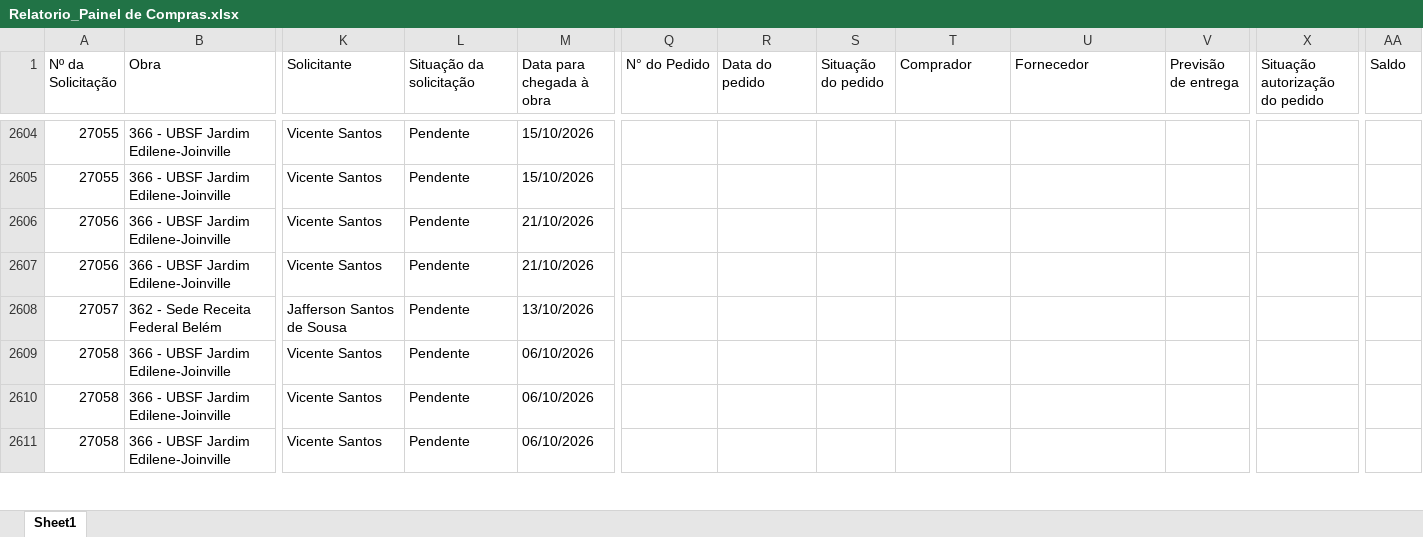
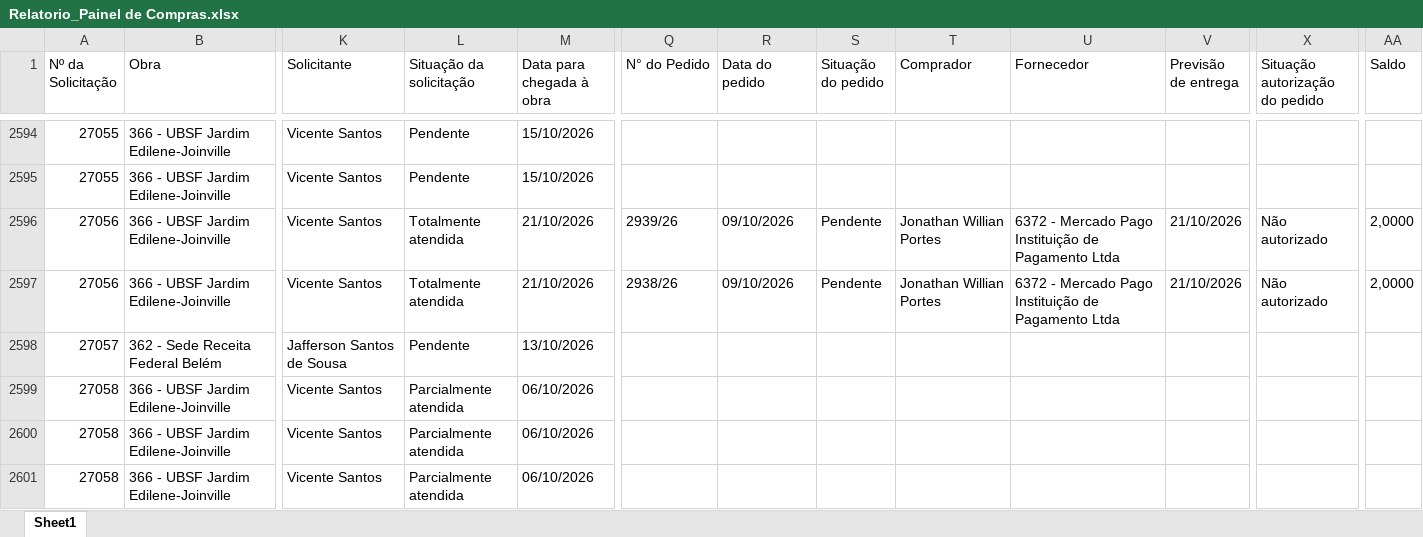
Before and after one commit to vicentecosantos/painel_de_compras_or, an Excel workbook: Relatorio_Painel de Compras.xlsx, sheet Sheet1, drawn as a sheet; only a part is shown, gaps mark what is left out; values as stored, in another font and other column widths than the file's, no borders; addresses are those after the commit; the diff covers the shown part only; the diff names each change by its address in the sheet, - before the commit and + after, or states it on an @@ line.

```diff
--- a/Relatorio_Painel de Compras.xlsx (sheet Sheet1)
+++ b/Relatorio_Painel de Compras.xlsx (sheet Sheet1)
-L2596:L2597 (Situação da solicitação): Pendente
+L2596:L2597 (Situação da solicitação): Totalmente atendida
-Q2596 (N° do Pedido): (empty)
+Q2596 (N° do Pedido): 2939/26
-R2596:R2597 (Data do pedido): (empty)
+R2596:R2597 (Data do pedido): 09/10/2026
-S2596:S2597 (Situação do pedido): (empty)
+S2596:S2597 (Situação do pedido): Pendente
-T2596:T2597 (Comprador): (empty)
+T2596:T2597 (Comprador): Jonathan Willian Portes
-U2596:U2597 (Fornecedor): (empty)
+U2596:U2597 (Fornecedor): 6372 - Mercado Pago Instituição de Pagamento Ltda
-V2596:V2597 (Previsão de entrega): (empty)
+V2596:V2597 (Previsão de entrega): 21/10/2026
-X2596:X2597 (Situação autorização do pedido): (empty)
+X2596:X2597 (Situação autorização do pedido): Não autorizado
-AA2596:AA2597 (Saldo): (empty)
+AA2596:AA2597 (Saldo): 2,0000
-Q2597 (N° do Pedido): (empty)
+Q2597 (N° do Pedido): 2938/26
-L2599:L2601 (Situação da solicitação): Pendente
+L2599:L2601 (Situação da solicitação): Parcialmente atendida
```
Also changed, not shown: 11 added rows, 20 removed rows and 98 edited cells elsewhere in this sheet.
